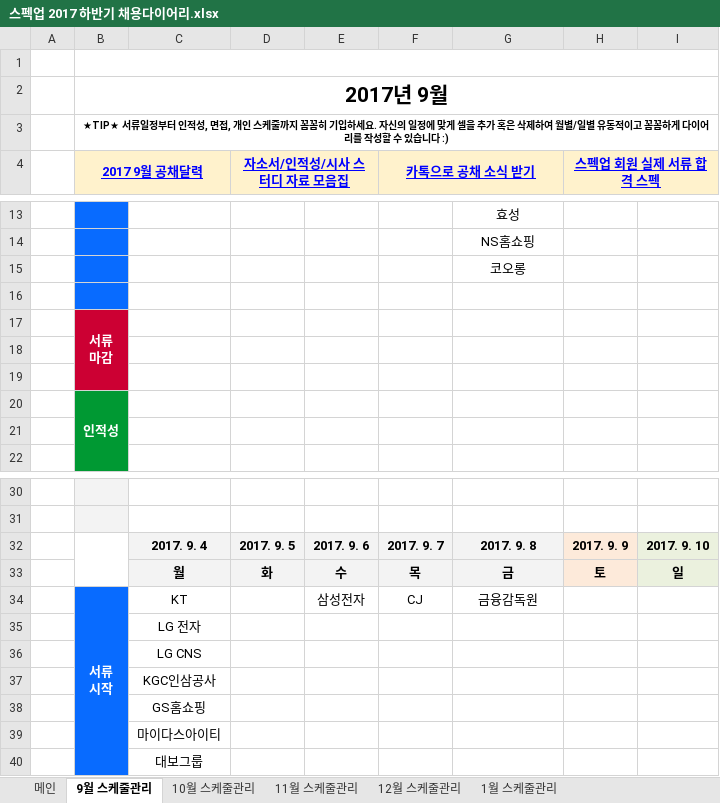
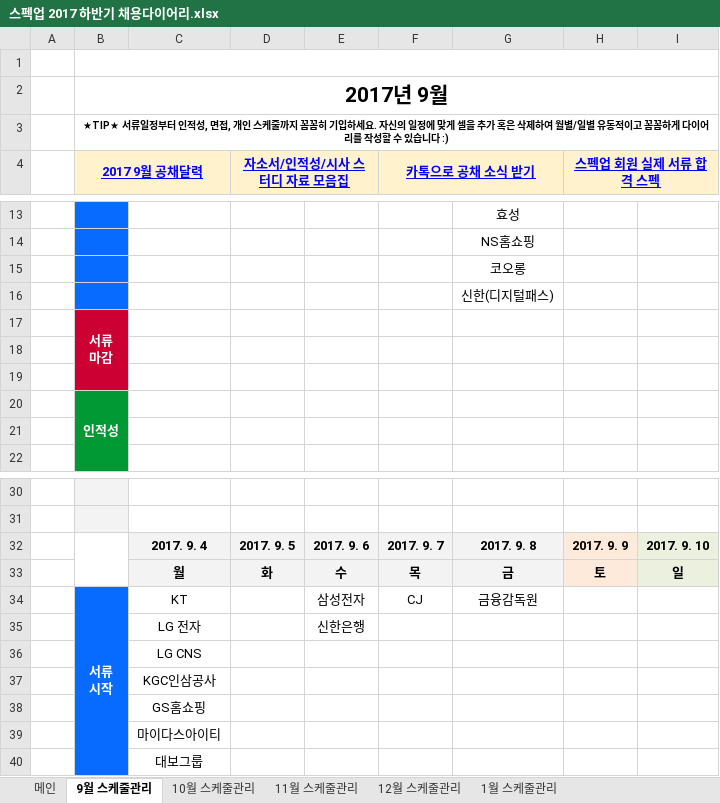
Before and after one commit to BAChan31/Job, an Excel workbook: 자소서/스펙업 2017 하반기 채용다이어리.xlsx, sheet 9월 스케줄관리, drawn as a sheet; only a part is shown, gaps mark what is left out; values as stored, in another font and other column widths than the file's, no borders; charts and pictures not drawn; the diff covers the shown part only; the diff names each change by its address in the sheet, - before the commit and + after, or states it on an @@ line.

```diff
--- a/자소서/스펙업 2017 하반기 채용다이어리.xlsx (sheet 9월 스케줄관리)
+++ b/자소서/스펙업 2017 하반기 채용다이어리.xlsx (sheet 9월 스케줄관리)
-G16: (empty)
+G16: 신한(디지털패스)
-E35: (empty)
+E35: 신한은행
```
Also changed, not shown: 8 added rows and 4 edited cells elsewhere in this sheet, sheet 내가 지원한 기업 합격여부,일정 정리, 7 other files.
